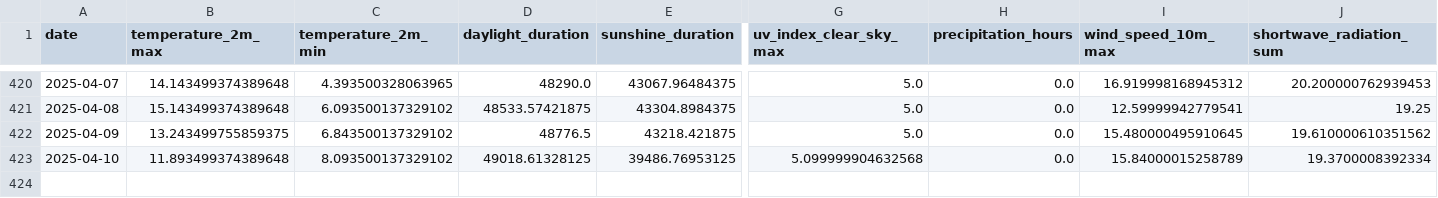
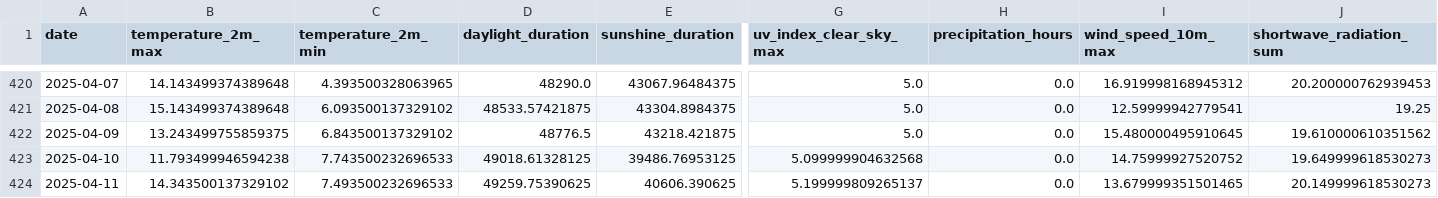
Before and after one commit to koaning/solah, a CSV file: data/history.csv, drawn as a sheet; only a part is shown, gaps mark what is left out; rows hold the shown columns only; the diff names each change by its address in the sheet, - before the commit and + after, or states it on an @@ line.

```diff
--- a/data/history.csv
+++ b/data/history.csv
-B423 (temperature_2m_max): 11.893499374389648
+B423 (temperature_2m_max): 11.793499946594238
-C423 (temperature_2m_min): 8.093500137329102
+C423 (temperature_2m_min): 7.743500232696533
-I423 (wind_speed_10m_max): 15.84000015258789
+I423 (wind_speed_10m_max): 14.75999927520752
-J423 (shortwave_radiation_sum): 19.3700008392334
+J423 (shortwave_radiation_sum): 19.649999618530273
+row 424: 2025-04-11 | 14.343500137329102 | 7.493500232696533 | 49259.75390625 | 40606.390625 | 5.199999809265137 | 0.0 | 13.679999351501465 | 20.149999618530273
```
